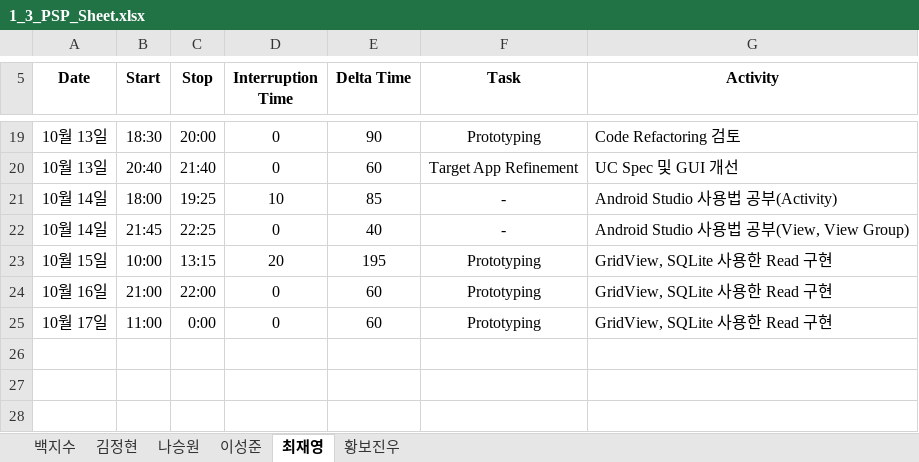
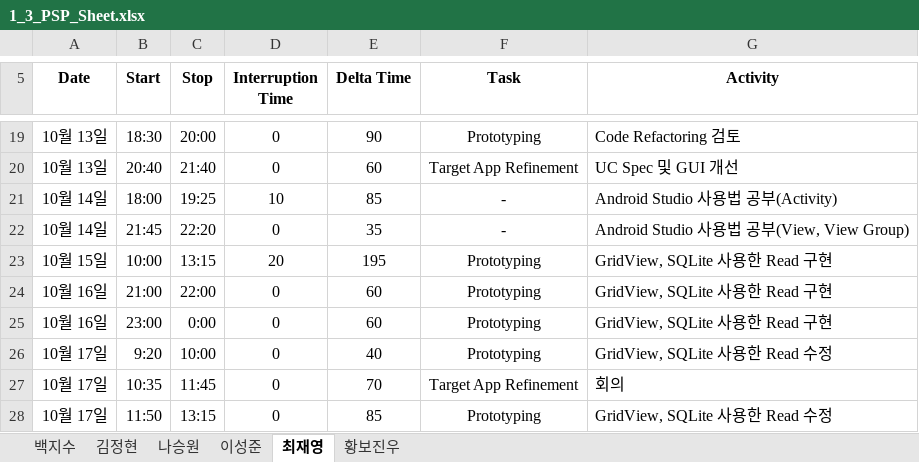
Before and after one commit to paekjisoo/babalzza, an Excel workbook: Project Planning/1_3_PSP_Sheet.xlsx, sheet 최재영, drawn as a sheet; only a part is shown, gaps mark what is left out; values as stored, in another font and other column widths than the file's, no borders; the diff names each change by its address in the sheet, - before the commit and + after, or states it on an @@ line.

```diff
--- a/Project Planning/1_3_PSP_Sheet.xlsx (sheet 최재영)
+++ b/Project Planning/1_3_PSP_Sheet.xlsx (sheet 최재영)
-C22 (Stop): 22:25
+C22 (Stop): 22:20
-E22 (Delta Time): 40
+E22 (Delta Time): 35
-A25 (Date): 10월 17일
+A25 (Date): 10월 16일
-B25 (Start): 11:00
+B25 (Start): 23:00
+row 26: 10월 17일 | 9:20 | 10:00 | 0 | 40 | Prototyping | GridView, SQLite 사용한 Read 수정
+row 27: 10월 17일 | 10:35 | 11:45 | 0 | 70 | Target App Refinement | 회의
+row 28: 10월 17일 | 11:50 | 13:15 | 0 | 85 | Prototyping | GridView, SQLite 사용한 Read 수정
```
Also changed, not shown: 1 other file.
